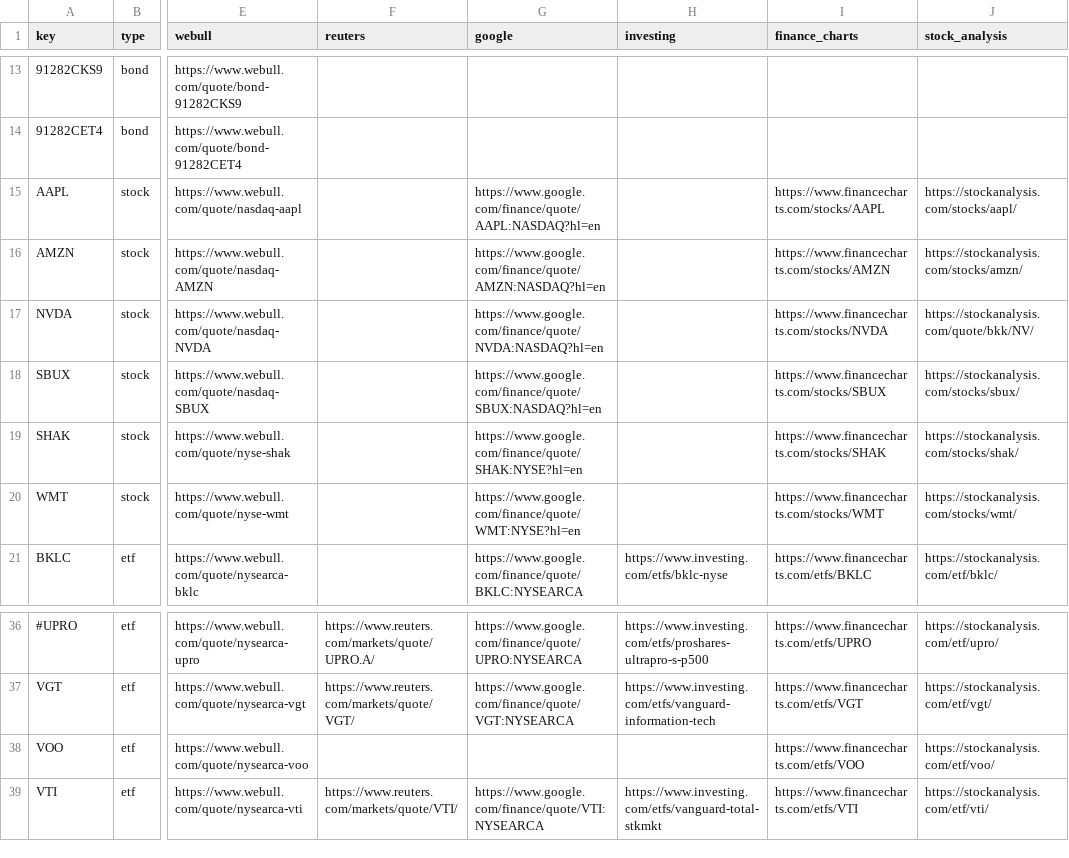
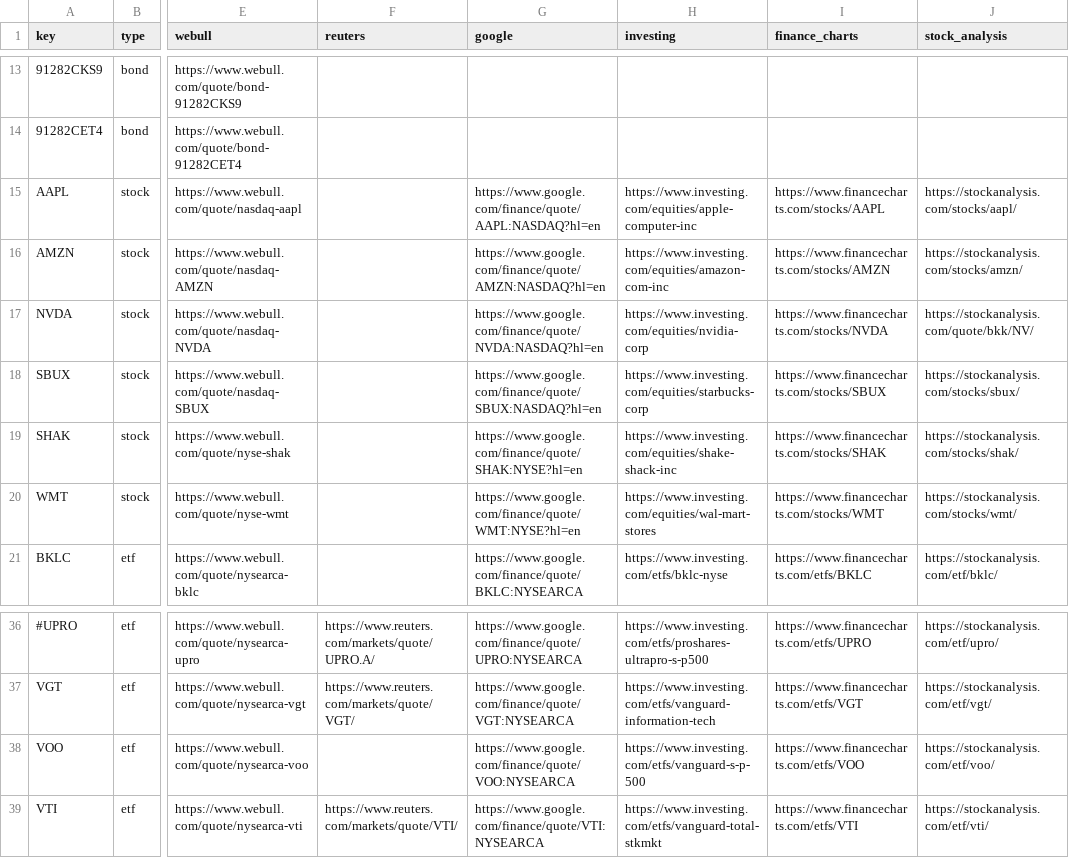
Before and after one commit to mrgeneko/wealth-tracker, a CSV file: scrapeman.csv, drawn as a sheet; only a part is shown, gaps mark what is left out; the diff names each change by its address in the sheet, - before the commit and + after, or states it on an @@ line.

Commit message:
restored skipping of tickers with # updated csv file fixed after hours prices for google finance

```diff
--- a/scrapeman.csv
+++ b/scrapeman.csv
-H15 (investing): (empty)
+H15 (investing): https://www.investing.com/equities/apple-computer-inc
-H16 (investing): (empty)
+H16 (investing): https://www.investing.com/equities/amazon-com-inc
-H17 (investing): (empty)
+H17 (investing): https://www.investing.com/equities/nvidia-corp
-H18 (investing): (empty)
+H18 (investing): https://www.investing.com/equities/starbucks-corp
-H19 (investing): (empty)
+H19 (investing): https://www.investing.com/equities/shake-shack-inc
-H20 (investing): (empty)
+H20 (investing): https://www.investing.com/equities/wal-mart-stores
-G38 (google): (empty)
+G38 (google): https://www.google.com/finance/quote/VOO:NYSEARCA
-H38 (investing): (empty)
+H38 (investing): https://www.investing.com/etfs/vanguard-s-p-500
```
Also changed, not shown: 8 other files.
